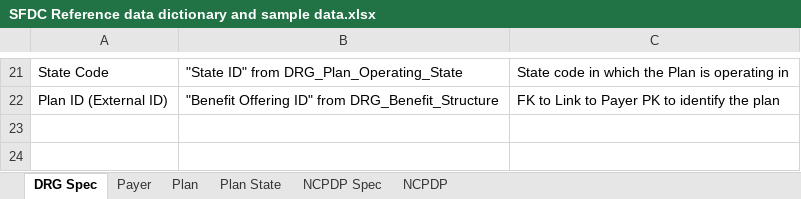
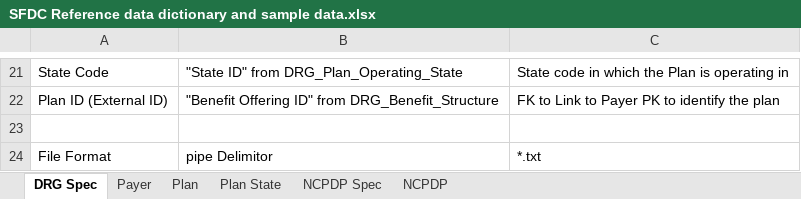
Before and after one commit to eub7nyv/finalproject-ems-dataservice, an Excel workbook: doc/SFDC Reference data dictionary and sample data.xlsx, sheet DRG Spec, drawn as a sheet; only a part is shown, gaps mark what is left out; values as stored, in another font and other column widths than the file's, no borders; the diff names each change by its address in the sheet, - before the commit and + after, or states it on an @@ line.

```diff
--- a/doc/SFDC Reference data dictionary and sample data.xlsx (sheet DRG Spec)
+++ b/doc/SFDC Reference data dictionary and sample data.xlsx (sheet DRG Spec)
+row 23: (empty)
+row 24: File Format | pipe Delimitor | *.txt
```
Also changed, not shown: sheet NCPDP Spec, sheet Payer, 14 other files.
